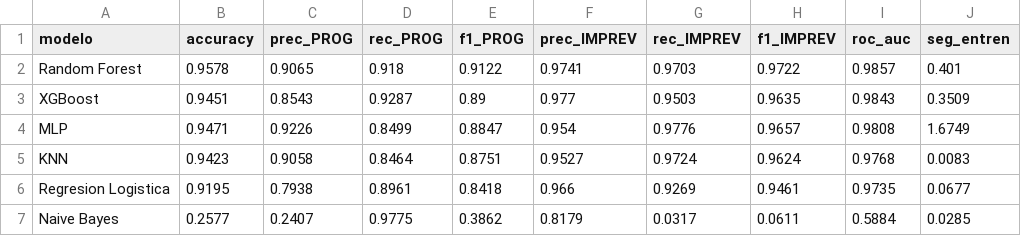
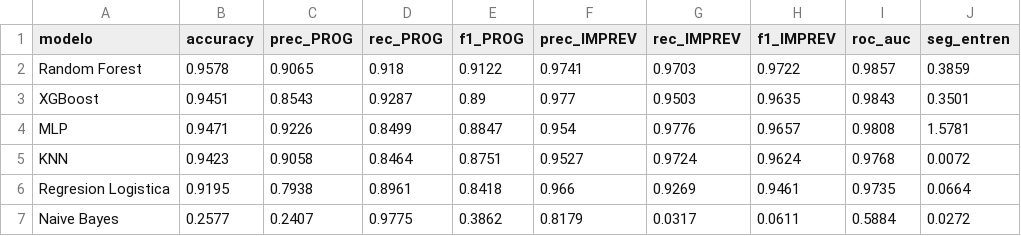
Before and after one commit to flyreh/datamining_final, a CSV file: data/processed/comparativa_modelos.csv, drawn as a sheet.

```diff
--- a/data/processed/comparativa_modelos.csv
+++ b/data/processed/comparativa_modelos.csv
@@ -1,7 +1,7 @@
 modelo,accuracy,prec_PROG,rec_PROG,f1_PROG,prec_IMPREV,rec_IMPREV,f1_IMPREV,roc_auc,seg_entren
-Random Forest,0.9578,0.9065,0.918,0.9122,0.9741,0.9703,0.9722,0.9857,0.401
-XGBoost,0.9451,0.8543,0.9287,0.89,0.977,0.9503,0.9635,0.9843,0.3509
-MLP,0.9471,0.9226,0.8499,0.8847,0.954,0.9776,0.9657,0.9808,1.6749
-KNN,0.9423,0.9058,0.8464,0.8751,0.9527,0.9724,0.9624,0.9768,0.0083
-Regresion Logistica,0.9195,0.7938,0.8961,0.8418,0.966,0.9269,0.9461,0.9735,0.0677
-Naive Bayes,0.2577,0.2407,0.9775,0.3862,0.8179,0.0317,0.0611,0.5884,0.0285
+Random Forest,0.9578,0.9065,0.918,0.9122,0.9741,0.9703,0.9722,0.9857,0.3859
+XGBoost,0.9451,0.8543,0.9287,0.89,0.977,0.9503,0.9635,0.9843,0.3501
+MLP,0.9471,0.9226,0.8499,0.8847,0.954,0.9776,0.9657,0.9808,1.5781
+KNN,0.9423,0.9058,0.8464,0.8751,0.9527,0.9724,0.9624,0.9768,0.0072
+Regresion Logistica,0.9195,0.7938,0.8961,0.8418,0.966,0.9269,0.9461,0.9735,0.0664
+Naive Bayes,0.2577,0.2407,0.9775,0.3862,0.8179,0.0317,0.0611,0.5884,0.0272
```
Also changed, not shown: 7 other files.
